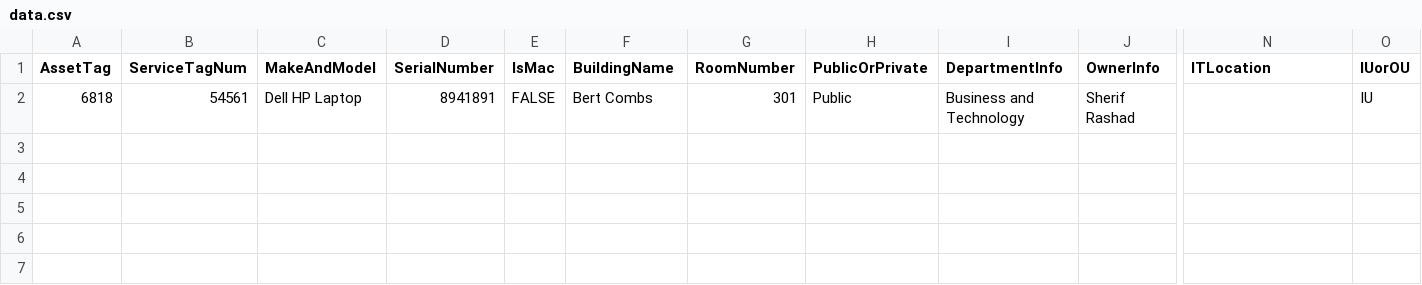
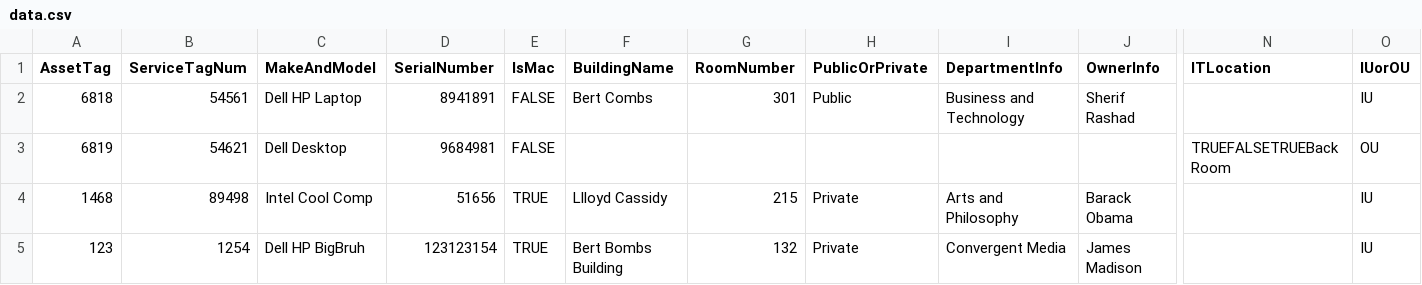
Before and after one commit to RavenPresley/CS-380-Server, a CSV file: CS-380-Server/data.csv, drawn as a sheet; only a part is shown, gaps mark what is left out; rows hold the shown columns only; the diff names each change by its address in the sheet, - before the commit and + after, or states it on an @@ line.

Commit message:
Tested Additions to DataManager. Removed HostManager.

```diff
--- a/CS-380-Server/data.csv
+++ b/CS-380-Server/data.csv
+row 3: 6819 | 54621 | Dell Desktop | 9684981 | FALSE |  |  |  |  |  | TRUEFALSETRUEBack Room | OU
+row 4: 1468 | 89498 | Intel Cool Comp | 51656 | TRUE | Llloyd Cassidy | 215 | Private | Arts and Philosophy | Barack Obama |  | IU
+row 5: 123 | 1254 | Dell HP BigBruh | 123123154 | TRUE | Bert Bombs Building | 132 | Private | Convergent Media | James Madison |  | IU
```
Also changed, not shown: 19 other files.
